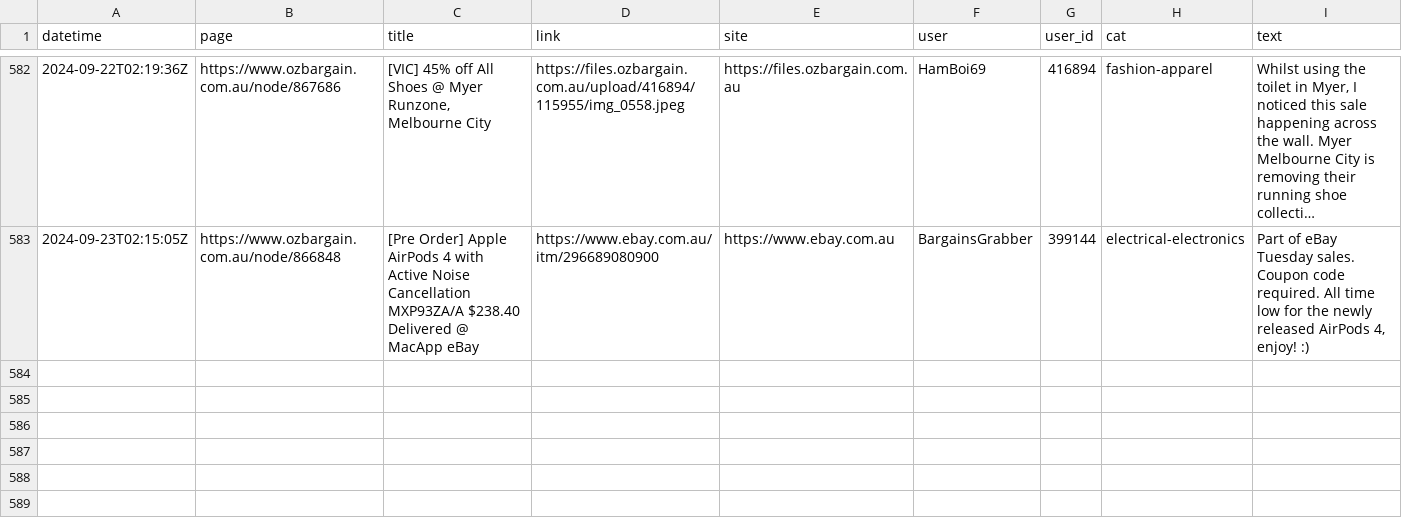
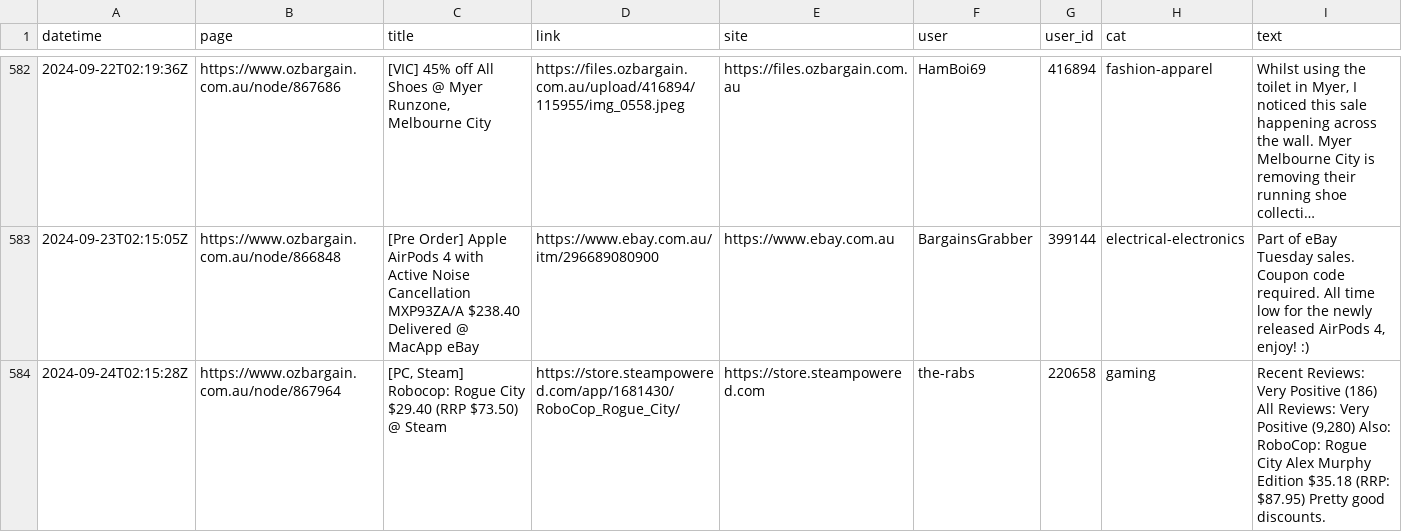
Before and after one commit to ntworthk/car-loans, a CSV file: data/scraped_ob.csv, drawn as a sheet; only a part is shown, gaps mark what is left out; long unchanged cells end in …; the diff names each change by its address in the sheet, - before the commit and + after, or states it on an @@ line.

Commit message:
refreshing data

```diff
--- a/data/scraped_ob.csv
+++ b/data/scraped_ob.csv
+row 584: 2024-09-24T02:15:28Z | https://www.ozbargain.com.au/node/867964 | [PC, Steam] Robocop: Rogue City $29.40 (RRP $73.50) @ Steam | https://store.steampowered.com/app/1681430/RoboCop_Rogue_City/ | https://store.steampowered.com | the-rabs | 220658 | gaming | Recent Reviews: Very Positive (186) All Reviews: Very Positive (9,280) Also: RoboCop: Rogue City Alex Murphy Edition $35.18 (RRP: $87.95) Pretty good discounts.
```
Also changed, not shown: 16 other files.
